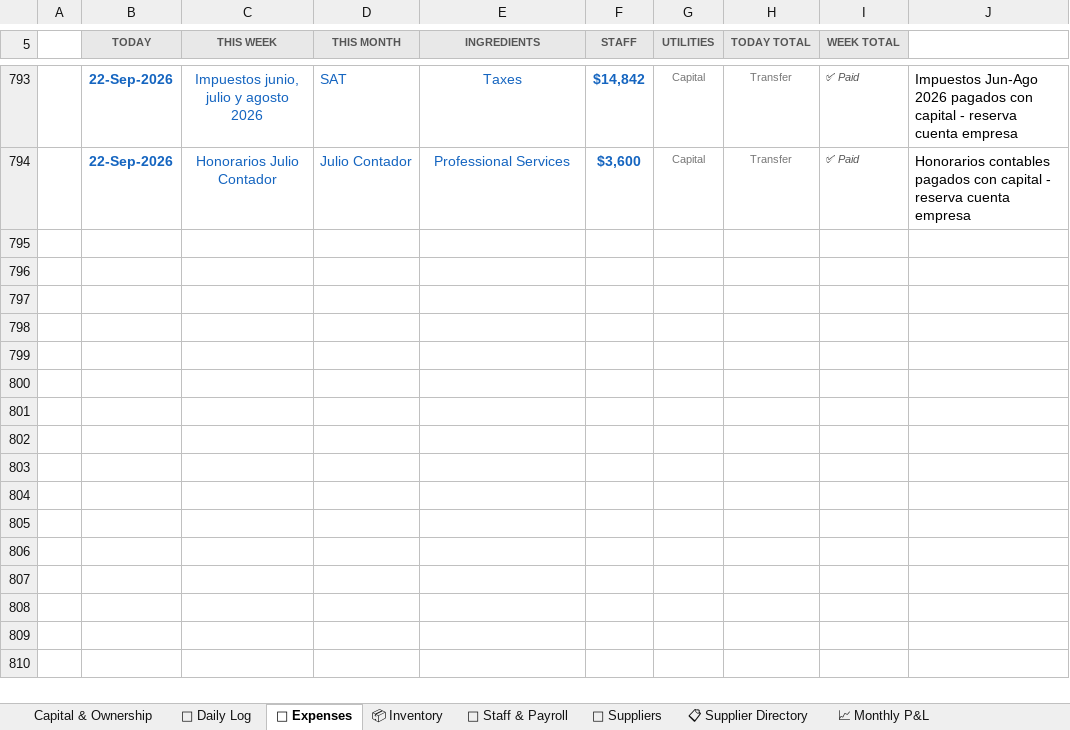
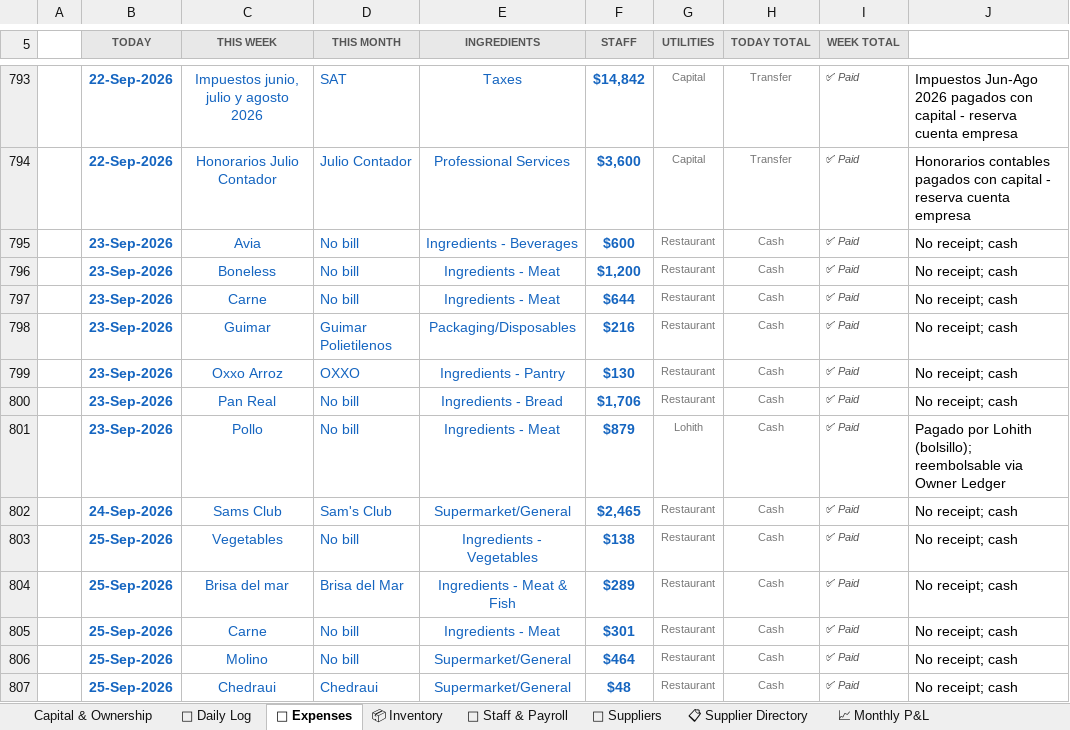
Before and after one commit to mirchimexico-coder/LOKA, an Excel workbook: LOKA_Restaurant_Manager.xlsx, sheet 💸 Expenses, drawn as a sheet; only a part is shown, gaps mark what is left out; values as stored, in another font and other column widths than the file's, no borders; conditional formats not drawn; the diff names each change by its address in the sheet, - before the commit and + after, or states it on an @@ line.

Commit message:
updated todays details

```diff
--- a/LOKA_Restaurant_Manager.xlsx (sheet 💸 Expenses)
+++ b/LOKA_Restaurant_Manager.xlsx (sheet 💸 Expenses)
+row 795:  | 23-Sep-2026 | Avia | No bill | Ingredients - Beverages | $600 | Restaurant | Cash | ✅ Paid | No receipt; cash
+row 796:  | 23-Sep-2026 | Boneless | No bill | Ingredients - Meat | $1,200 | Restaurant | Cash | ✅ Paid | No receipt; cash
+row 797:  | 23-Sep-2026 | Carne | No bill | Ingredients - Meat | $644 | Restaurant | Cash | ✅ Paid | No receipt; cash
+row 798:  | 23-Sep-2026 | Guimar | Guimar Polietilenos | Packaging/Disposables | $216 | Restaurant | Cash | ✅ Paid | No receipt; cash
+row 799:  | 23-Sep-2026 | Oxxo Arroz | OXXO | Ingredients - Pantry | $130 | Restaurant | Cash | ✅ Paid | No receipt; cash
+row 800:  | 23-Sep-2026 | Pan Real | No bill | Ingredients - Bread | $1,706 | Restaurant | Cash | ✅ Paid | No receipt; cash
+row 801:  | 23-Sep-2026 | Pollo | No bill | Ingredients - Meat | $879 | Lohith | Cash | ✅ Paid | Pagado por Lohith (bolsillo); reembolsable via Owner Ledger
+row 802:  | 24-Sep-2026 | Sams Club | Sam's Club | Supermarket/General | $2,465 | Restaurant | Cash | ✅ Paid | No receipt; cash
+row 803:  | 25-Sep-2026 | Vegetables | No bill | Ingredients - Vegetables | $138 | Restaurant | Cash | ✅ Paid | No receipt; cash
+row 804:  | 25-Sep-2026 | Brisa del mar | Brisa del Mar | Ingredients - Meat & Fish | $289 | Restaurant | Cash | ✅ Paid | No receipt; cash
+row 805:  | 25-Sep-2026 | Carne | No bill | Ingredients - Meat | $301 | Restaurant | Cash | ✅ Paid | No receipt; cash
+row 806:  | 25-Sep-2026 | Molino | No bill | Supermarket/General | $464 | Restaurant | Cash | ✅ Paid | No receipt; cash
+row 807:  | 25-Sep-2026 | Chedraui | Chedraui | Supermarket/General | $48 | Restaurant | Cash | ✅ Paid | No receipt; cash
```
Also changed, not shown: sheet 📅 Daily Log, sheet Capital & Ownership, sheet 💰 Owner Ledger, sheet 📈 Monthly P&L, 17 other files.
